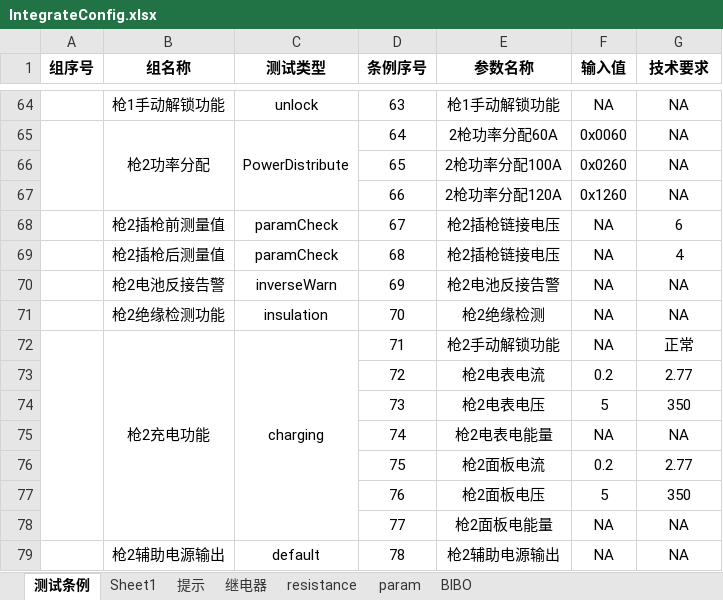
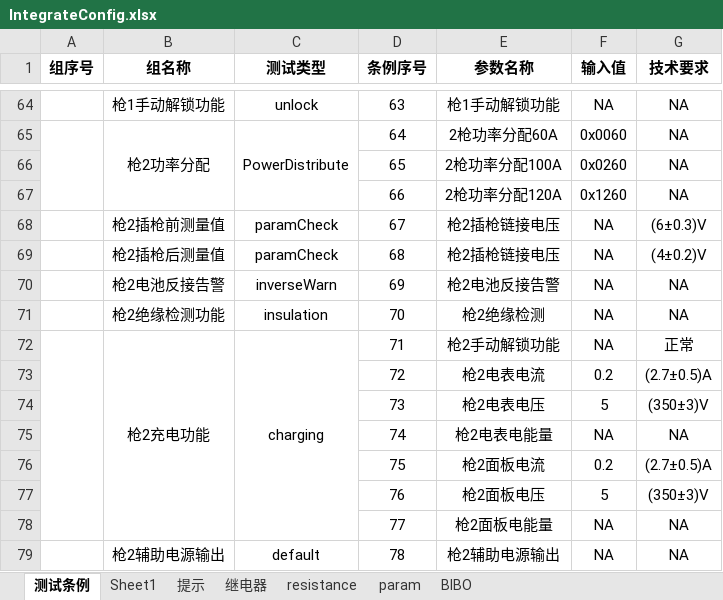
Before and after one commit to newdoublefish/mcmctestsys, an Excel workbook: config/project/Integrate_120KW_huawei/IntegrateConfig.xlsx, sheet 测试条例, drawn as a sheet; only a part is shown, gaps mark what is left out; values as stored, in another font and other column widths than the file's, no borders; the diff covers the shown part only; the diff names each change by its address in the sheet, - before the commit and + after, or states it on an @@ line.

```diff
--- a/config/project/Integrate_120KW_huawei/IntegrateConfig.xlsx (sheet 测试条例)
+++ b/config/project/Integrate_120KW_huawei/IntegrateConfig.xlsx (sheet 测试条例)
-G68 (技术要求): 6
+G68 (技术要求): (6±0.3)V
-G69 (技术要求): 4
+G69 (技术要求): (4±0.2)V
-G73 (技术要求): 2.77
+G73 (技术要求): (2.7±0.5)A
-G74 (技术要求): 350
+G74 (技术要求): (350±3)V
-G76 (技术要求): 2.77
+G76 (技术要求): (2.7±0.5)A
-G77 (技术要求): 350
+G77 (技术要求): (350±3)V
```
Also changed, not shown: 22 edited cells elsewhere in this sheet, sheet 提示, 6 other files.
